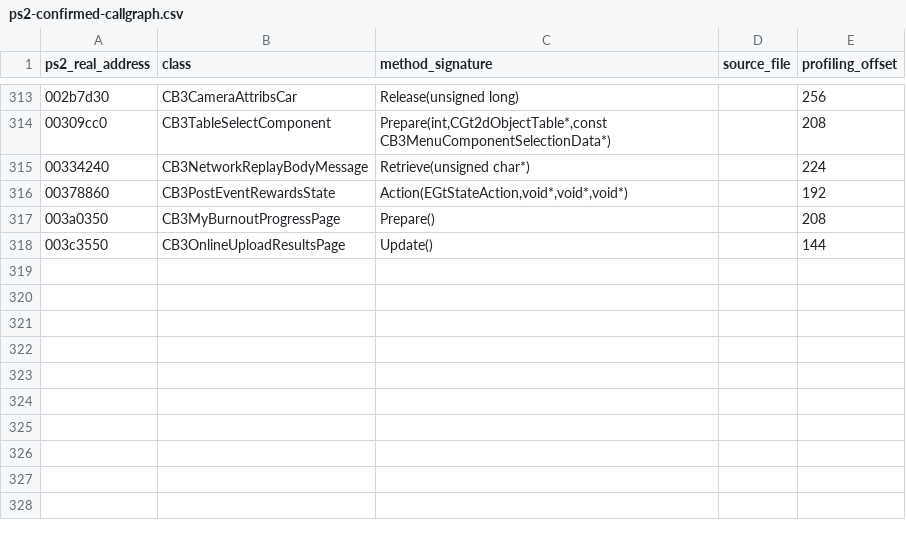
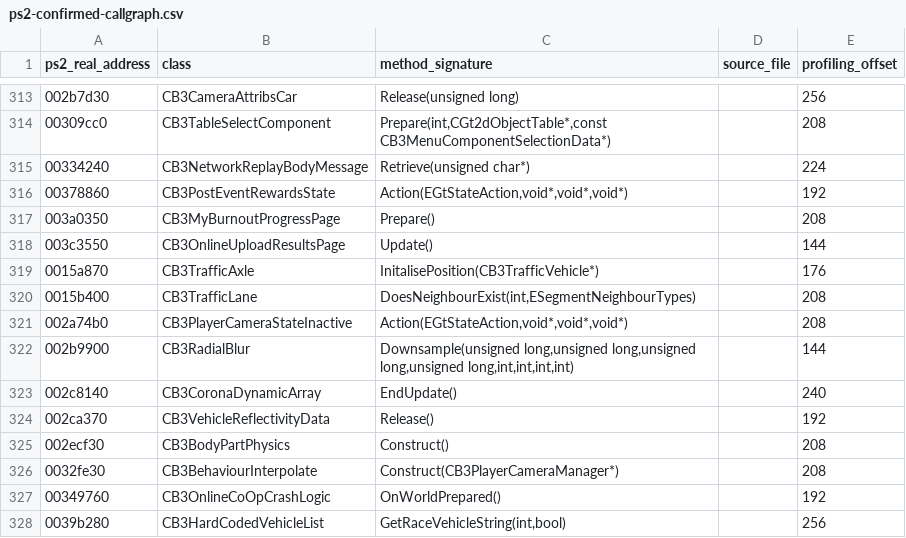
Before and after one commit to shipa-2/burnout3, a CSV file: research/data/ps2-confirmed-callgraph.csv, drawn as a sheet; only a part is shown, gaps mark what is left out.

Commit message:
Extend PS2 lane and camera helpers

```diff
--- a/research/data/ps2-confirmed-callgraph.csv
+++ b/research/data/ps2-confirmed-callgraph.csv
@@ -318 +318,11 @@ ps2_real_address,class,method_signature,source_file,profiling_offset
 003c3550,CB3OnlineUploadResultsPage,Update(),,144
+0015a870,CB3TrafficAxle,InitalisePosition(CB3TrafficVehicle*),,176
+0015b400,CB3TrafficLane,"DoesNeighbourExist(int,ESegmentNeighbourTypes)",,208
+002a74b0,CB3PlayerCameraStateInactive,"Action(EGtStateAction,void*,void*,void*)",,208
+002b9900,CB3RadialBlur,"Downsample(unsigned long,unsigned long,unsigned long,unsigned long,int,int,int,int)",,144
+002c8140,CB3CoronaDynamicArray,EndUpdate(),,240
+002ca370,CB3VehicleReflectivityData,Release(),,192
+002ecf30,CB3BodyPartPhysics,Construct(),,208
+0032fe30,CB3BehaviourInterpolate,Construct(CB3PlayerCameraManager*),,208
+00349760,CB3OnlineCoOpCrashLogic,OnWorldPrepared(),,192
+0039b280,CB3HardCodedVehicleList,"GetRaceVehicleString(int,bool)",,256
```
Also changed, not shown: 1 other file.
